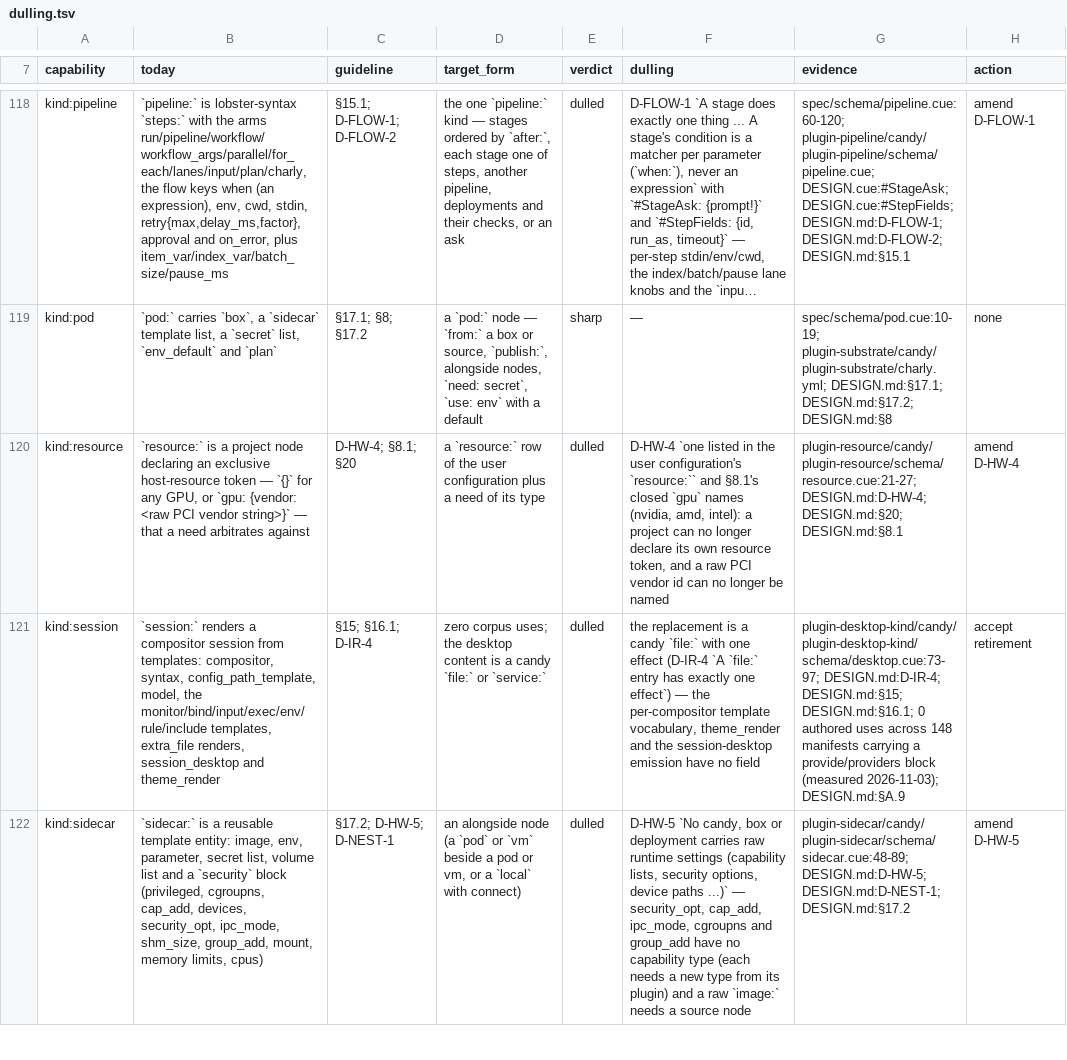
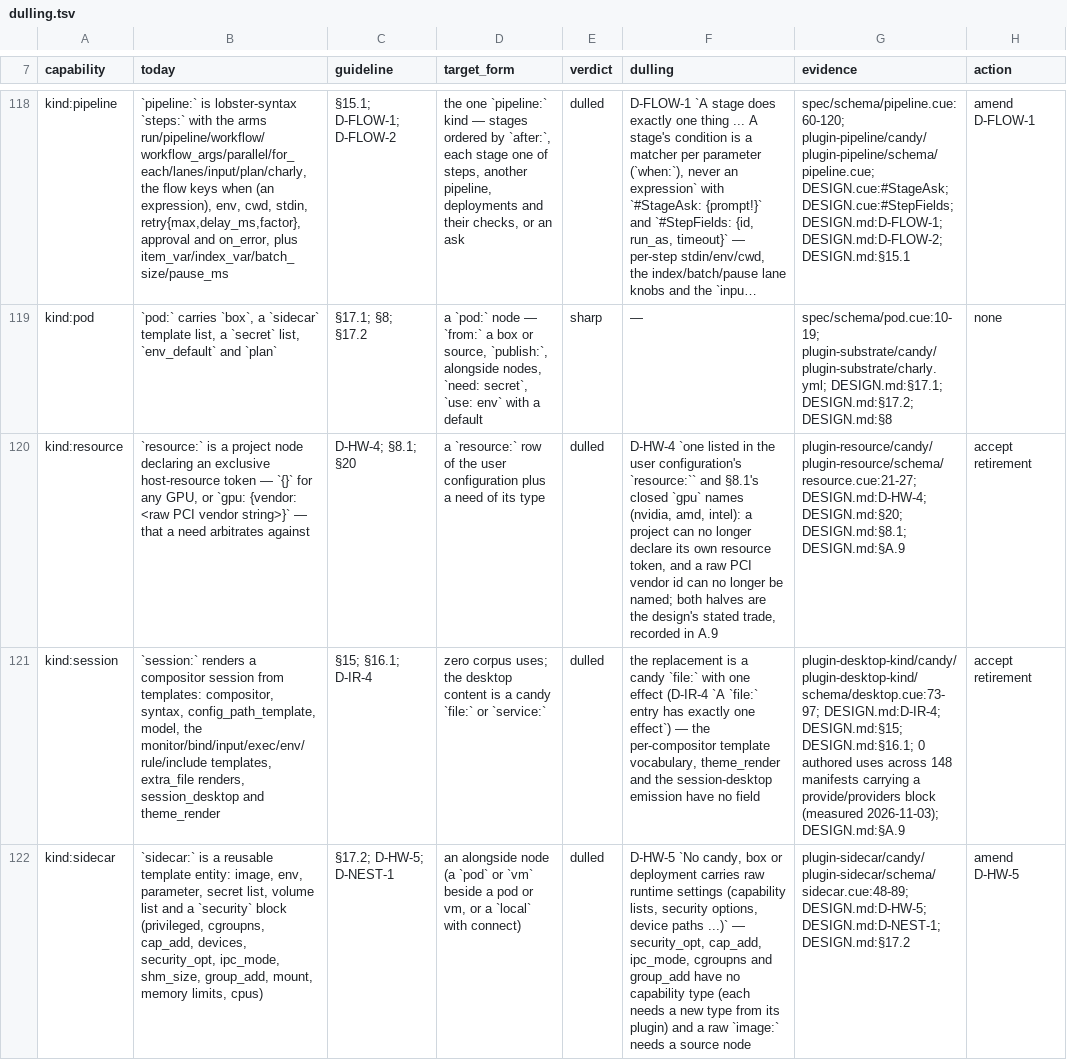
Before and after one commit to opencharly/opencharly, a TSV file: design/dulling.tsv, drawn as a sheet; only a part is shown, gaps mark what is left out; long unchanged cells end in …; the diff names each change by its address in the sheet, - before the commit and + after, or states it on an @@ line.

```diff
--- a/design/dulling.tsv
+++ b/design/dulling.tsv
-F120 (dulling): …longer be named
+F120 (dulling): …longer be named; both halves are the design's stated trade, recorded in A.9
-G120 (evidence): …DESIGN.md:D-HW-4; DESIGN.md:§20; DESIGN.md:§8.1
+G120 (evidence): …DESIGN.md:D-HW-4; DESIGN.md:§20; DESIGN.md:§8.1; DESIGN.md:§A.9
-H120 (action): amend D-HW-4
+H120 (action): accept retirement
```
Also changed, not shown: 2 other files.
